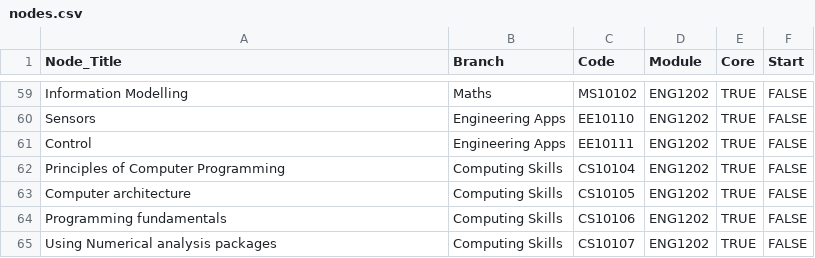
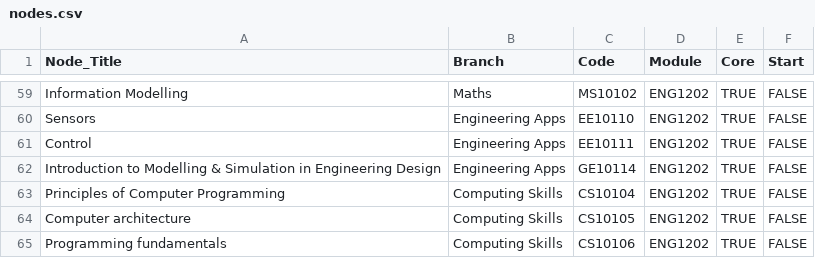
Before and after one commit to TEDI-London/module_mate, a CSV file: nodes.csv, drawn as a sheet; only a part is shown, gaps mark what is left out; the shorter side is filled out with more unchanged rows.

Commit message:
Update nodes.csv

```diff
--- a/nodes.csv
+++ b/nodes.csv
@@ -61,2 +61,3 @@ Sensors,Engineering Apps,EE10110,ENG1202,TRUE,FALSE
 Control,Engineering Apps,EE10111,ENG1202,TRUE,FALSE
+Introduction to Modelling & Simulation in Engineering Design,Engineering Apps,GE10114,ENG1202,TRUE,FALSE
 Principles of Computer Programming,Computing Skills,CS10104,ENG1202,TRUE,FALSE
```
